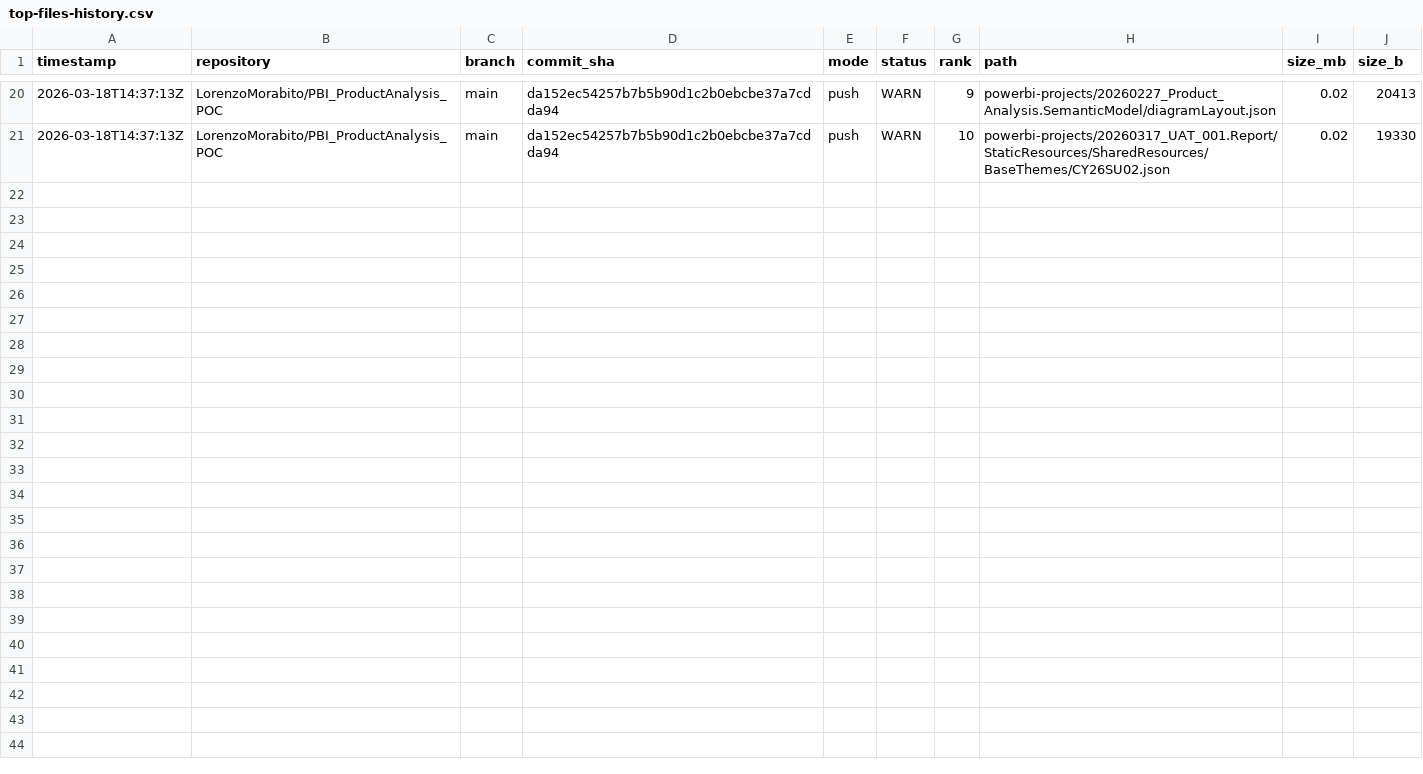
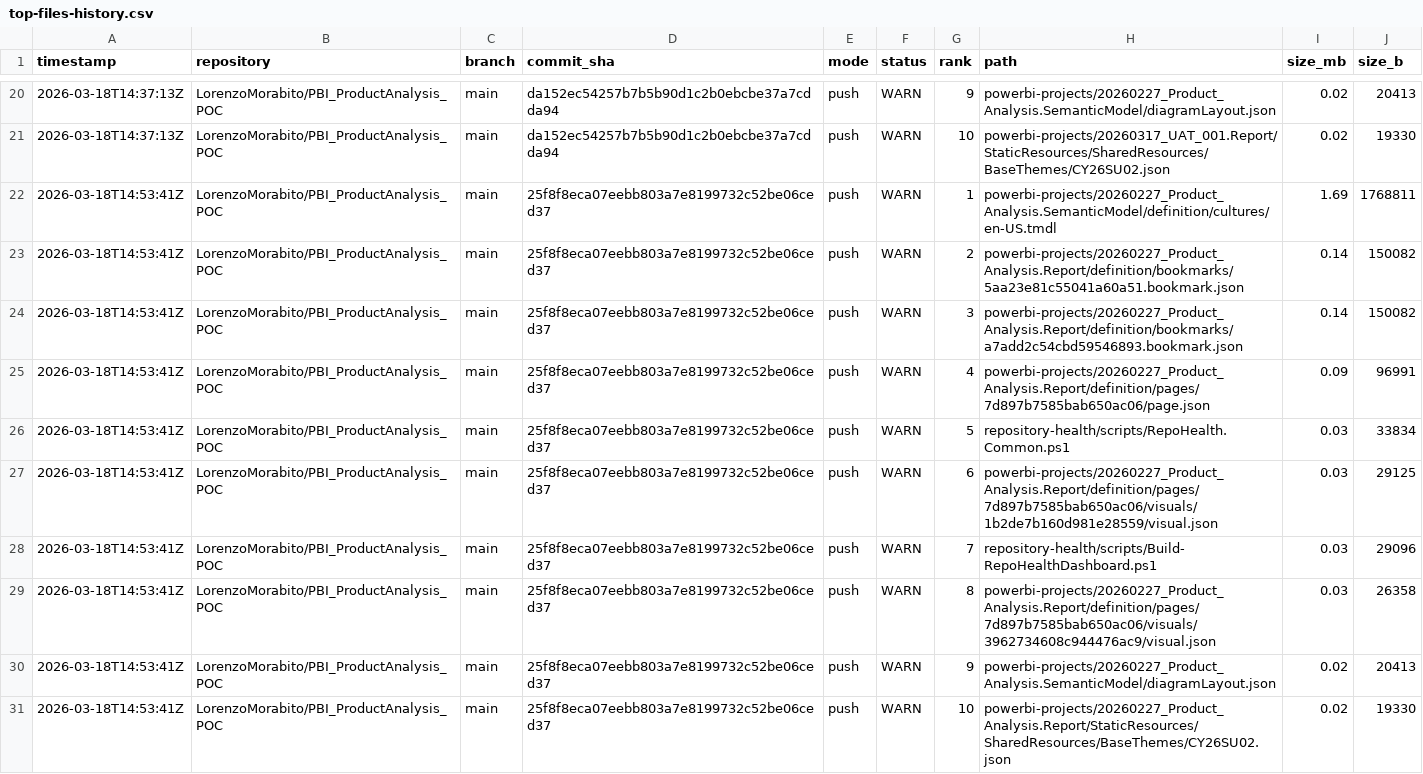
Before and after one commit to LorenzoMorabito/PBI_ProductAnalysis_POC, a CSV file: repository-health/history/top-files-history.csv, drawn as a sheet; only a part is shown, gaps mark what is left out.

```diff
--- a/repository-health/history/top-files-history.csv
+++ b/repository-health/history/top-files-history.csv
@@ -21 +21,11 @@
 "2026-03-18T14:37:13Z","LorenzoMorabito/PBI_ProductAnalysis_POC","main","da152ec54257b7b5b90d1c2b0ebcbe37a7cdda94","push","WARN","10","powerbi-projects/20260317_UAT_001.Report/StaticResources/SharedResources/BaseThemes/CY26SU02.json","0.02","19330"
+"2026-03-18T14:53:41Z","LorenzoMorabito/PBI_ProductAnalysis_POC","main","25f8f8eca07eebb803a7e8199732c52be06ced37","push","WARN","1","powerbi-projects/20260227_Product_Analysis.SemanticModel/definition/cultures/en-US.tmdl","1.69","1768811"
+"2026-03-18T14:53:41Z","LorenzoMorabito/PBI_ProductAnalysis_POC","main","25f8f8eca07eebb803a7e8199732c52be06ced37","push","WARN","2","powerbi-projects/20260227_Product_Analysis.Report/definition/bookmarks/5aa23e81c55041a60a51.bookmark.json","0.14","150082"
+"2026-03-18T14:53:41Z","LorenzoMorabito/PBI_ProductAnalysis_POC","main","25f8f8eca07eebb803a7e8199732c52be06ced37","push","WARN","3","powerbi-projects/20260227_Product_Analysis.Report/definition/bookmarks/a7add2c54cbd59546893.bookmark.json","0.14","150082"
+"2026-03-18T14:53:41Z","LorenzoMorabito/PBI_ProductAnalysis_POC","main","25f8f8eca07eebb803a7e8199732c52be06ced37","push","WARN","4","powerbi-projects/20260227_Product_Analysis.Report/definition/pages/7d897b7585bab650ac06/page.json","0.09","96991"
+"2026-03-18T14:53:41Z","LorenzoMorabito/PBI_ProductAnalysis_POC","main","25f8f8eca07eebb803a7e8199732c52be06ced37","push","WARN","5","repository-health/scripts/RepoHealth.Common.ps1","0.03","33834"
+"2026-03-18T14:53:41Z","LorenzoMorabito/PBI_ProductAnalysis_POC","main","25f8f8eca07eebb803a7e8199732c52be06ced37","push","WARN","6","powerbi-projects/20260227_Product_Analysis.Report/definition/pages/7d897b7585bab650ac06/visuals/1b2de7b160d981e28559/visual.json","0.03","29125"
+"2026-03-18T14:53:41Z","LorenzoMorabito/PBI_ProductAnalysis_POC","main","25f8f8eca07eebb803a7e8199732c52be06ced37","push","WARN","7","repository-health/scripts/Build-RepoHealthDashboard.ps1","0.03","29096"
+"2026-03-18T14:53:41Z","LorenzoMorabito/PBI_ProductAnalysis_POC","main","25f8f8eca07eebb803a7e8199732c52be06ced37","push","WARN","8","powerbi-projects/20260227_Product_Analysis.Report/definition/pages/7d897b7585bab650ac06/visuals/3962734608c944476ac9/visual.json","0.03","26358"
+"2026-03-18T14:53:41Z","LorenzoMorabito/PBI_ProductAnalysis_POC","main","25f8f8eca07eebb803a7e8199732c52be06ced37","push","WARN","9","powerbi-projects/20260227_Product_Analysis.SemanticModel/diagramLayout.json","0.02","20413"
+"2026-03-18T14:53:41Z","LorenzoMorabito/PBI_ProductAnalysis_POC","main","25f8f8eca07eebb803a7e8199732c52be06ced37","push","WARN","10","powerbi-projects/20260227_Product_Analysis.Report/StaticResources/SharedResources/BaseThemes/CY26SU02.json","0.02","19330"
```
Also changed, not shown: repository-health/history/metrics-history.csv, 2 other files.
